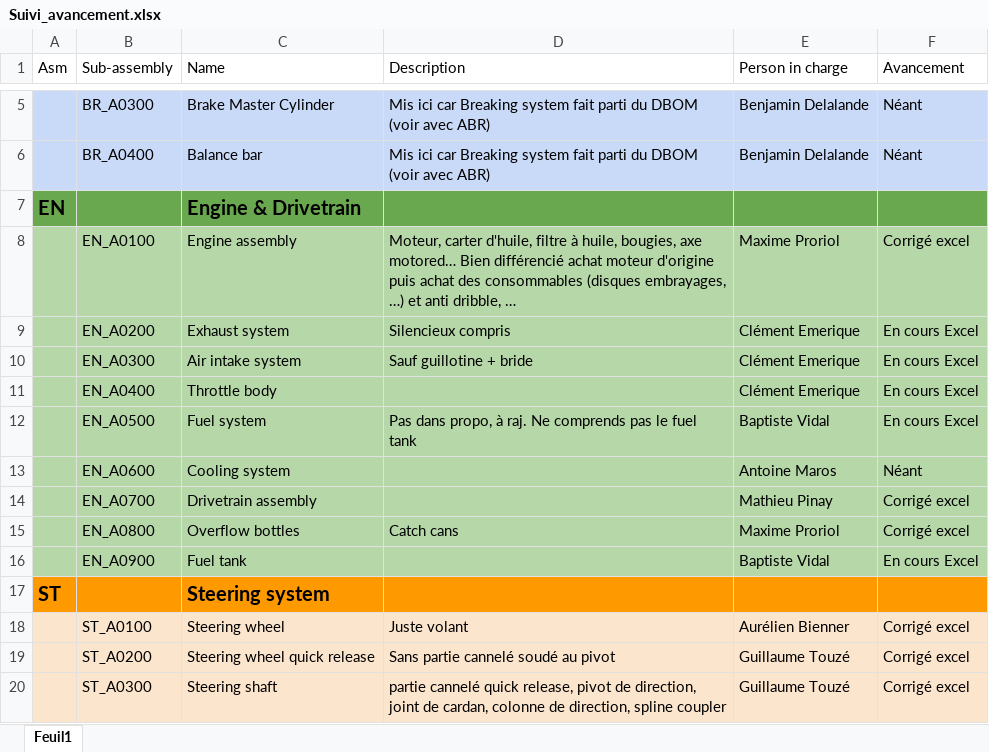
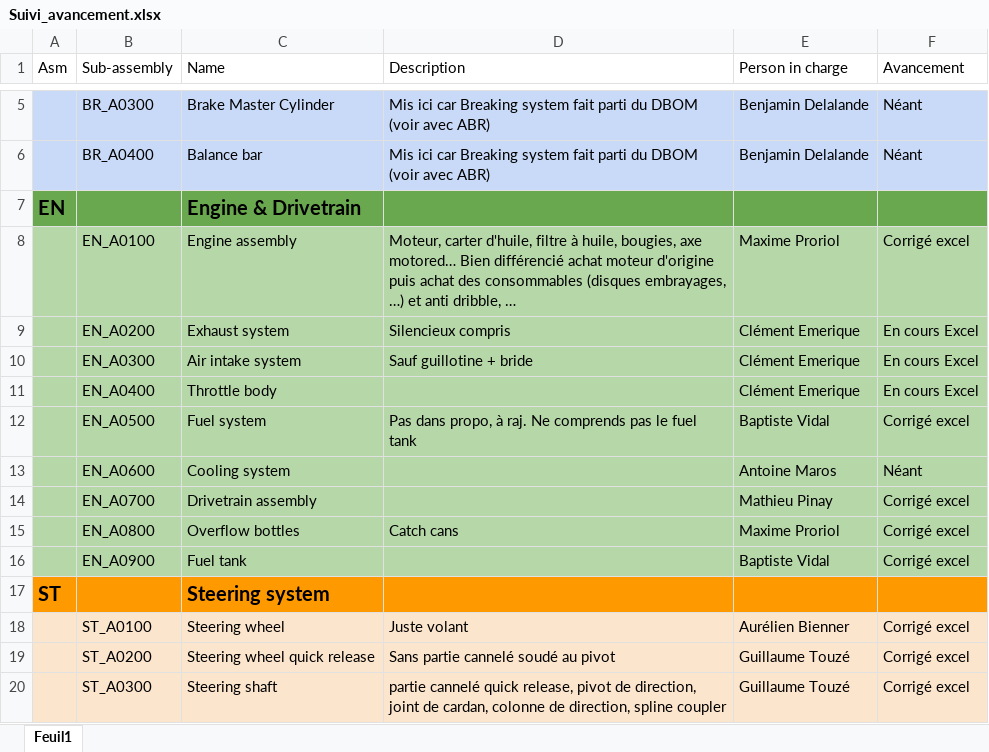
Before and after one commit to EOSCogniton/STUF2019, an Excel workbook: CR - Cost Report/Suivi_avancement.xlsx, sheet Feuil1, drawn as a sheet; only a part is shown, gaps mark what is left out; values as stored, in another font and other column widths than the file's, no borders; the diff names each change by its address in the sheet, - before the commit and + after, or states it on an @@ line.

```diff
--- a/CR - Cost Report/Suivi_avancement.xlsx (sheet Feuil1)
+++ b/CR - Cost Report/Suivi_avancement.xlsx (sheet Feuil1)
-F12 (Avancement): En cours Excel
+F12 (Avancement): Corrigé excel
-F16 (Avancement): En cours Excel
+F16 (Avancement): Corrigé excel
```
Also changed, not shown: CR - Cost Report/BOM/EN/ENA0500.xlsx, CR - Cost Report/BOM/EN/ENA0900.xlsx, 3 other files.
